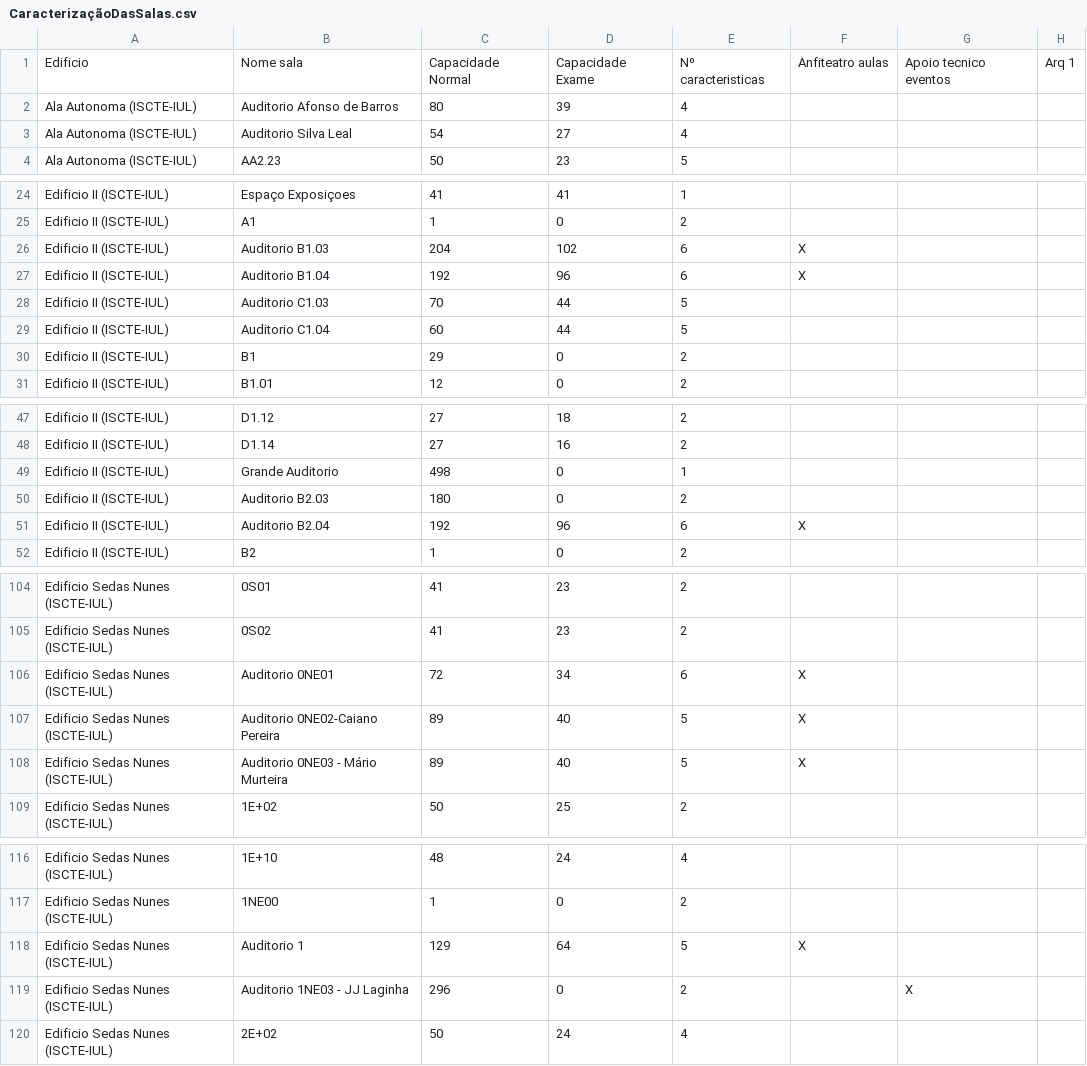
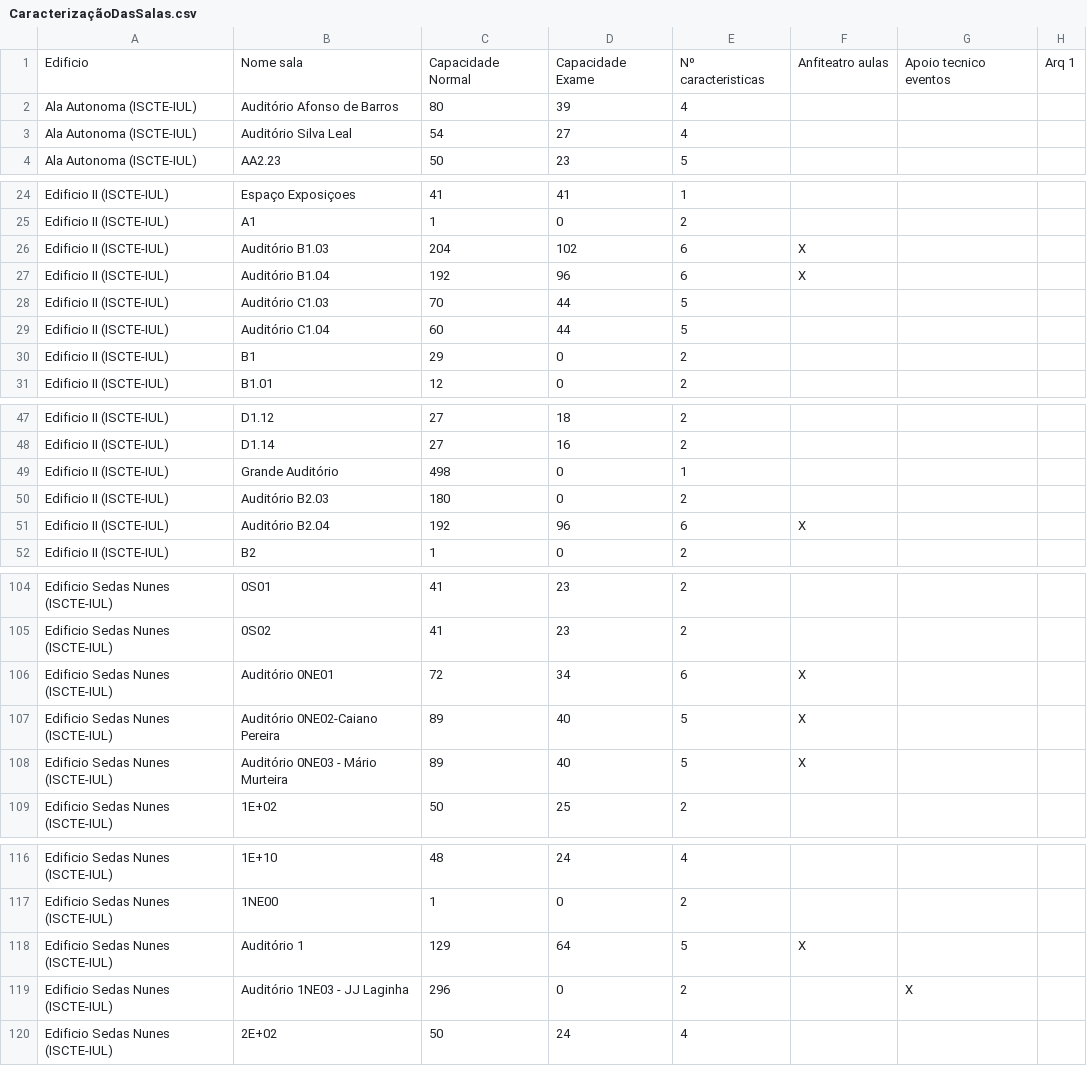
Before and after one commit to rmfga/ES-2023-1Sem-LETI-GrupoJ, a CSV file: ES2023LETIGrupoJ/CSV_Files/CaracterizaçãoDasSalas.csv, drawn as a sheet; only a part is shown, gaps mark what is left out; the diff covers the shown part only; the diff names each change by its address in the sheet, - before the commit and + after, or states it on an @@ line.

Commit message:
Update CaracterizaçãoDasSalas.csv
Este é o ficheiro com as alterações corretas, esta versão é final e não irá sofrer mais alterações

```diff
--- a/ES2023LETIGrupoJ/CSV_Files/CaracterizaçãoDasSalas.csv
+++ b/ES2023LETIGrupoJ/CSV_Files/CaracterizaçãoDasSalas.csv
-B2: Auditorio Afonso de Barros
+B2: Auditório Afonso de Barros
-B3: Auditorio Silva Leal
+B3: Auditório Silva Leal
-B26: Auditorio B1.03
+B26: Auditório B1.03
-B27: Auditorio B1.04
+B27: Auditório B1.04
-B28: Auditorio C1.03
+B28: Auditório C1.03
-B29: Auditorio C1.04
+B29: Auditório C1.04
-B49: Grande Auditorio
+B49: Grande Auditório
-B50: Auditorio B2.03
+B50: Auditório B2.03
-B51: Auditorio B2.04
+B51: Auditório B2.04
-B106: Auditorio 0NE01
+B106: Auditório 0NE01
-B107: Auditorio 0NE02-Caiano Pereira
+B107: Auditório 0NE02-Caiano Pereira
-B108: Auditorio 0NE03 - Mário Murteira
+B108: Auditório 0NE03 - Mário Murteira
-B118: Auditorio 1
+B118: Auditório 1
-B119: Auditorio 1NE03 - JJ Laginha
+B119: Auditório 1NE03 - JJ Laginha
```
Also changed, not shown: 2 edited cells elsewhere in this file.
